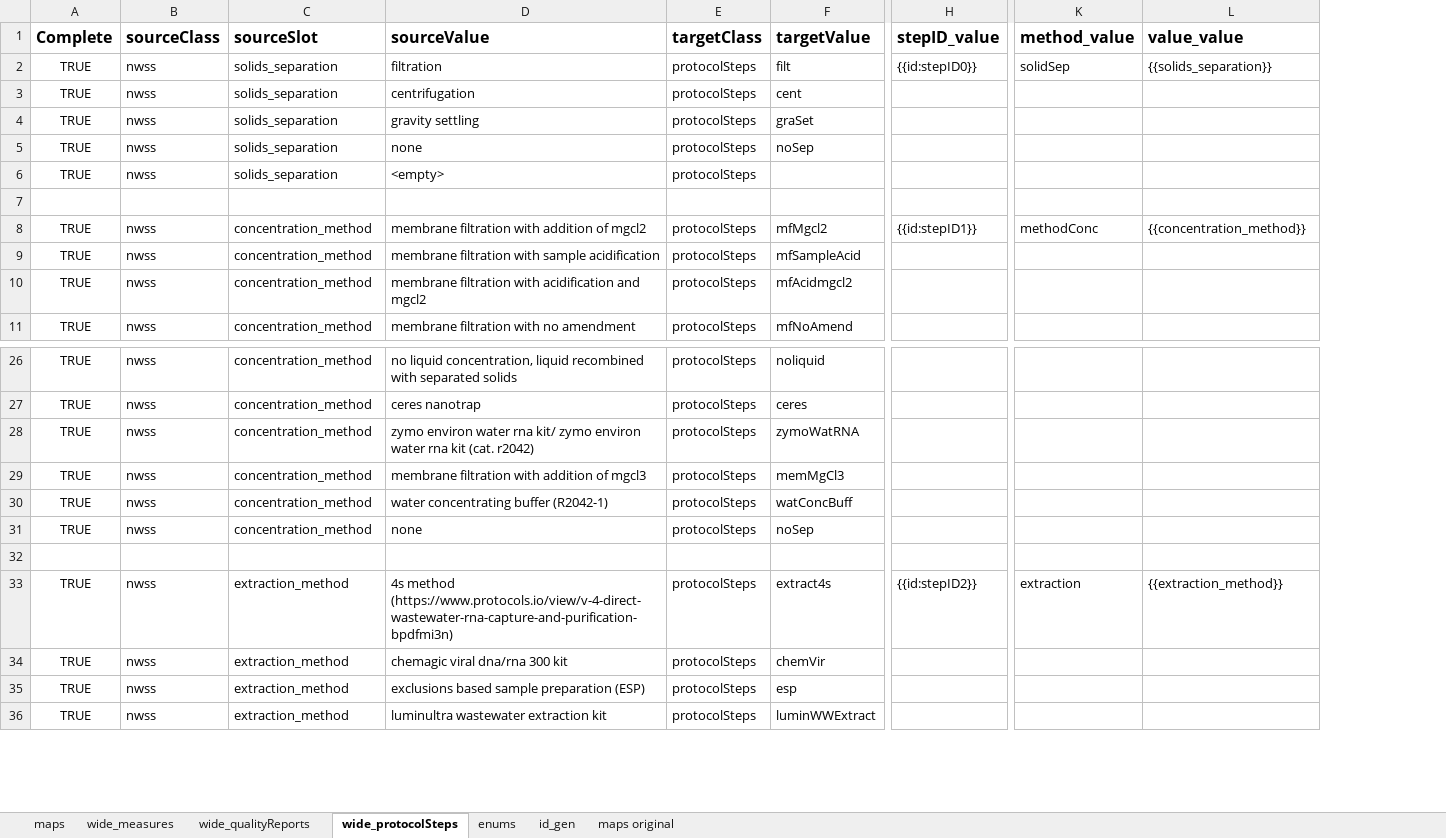
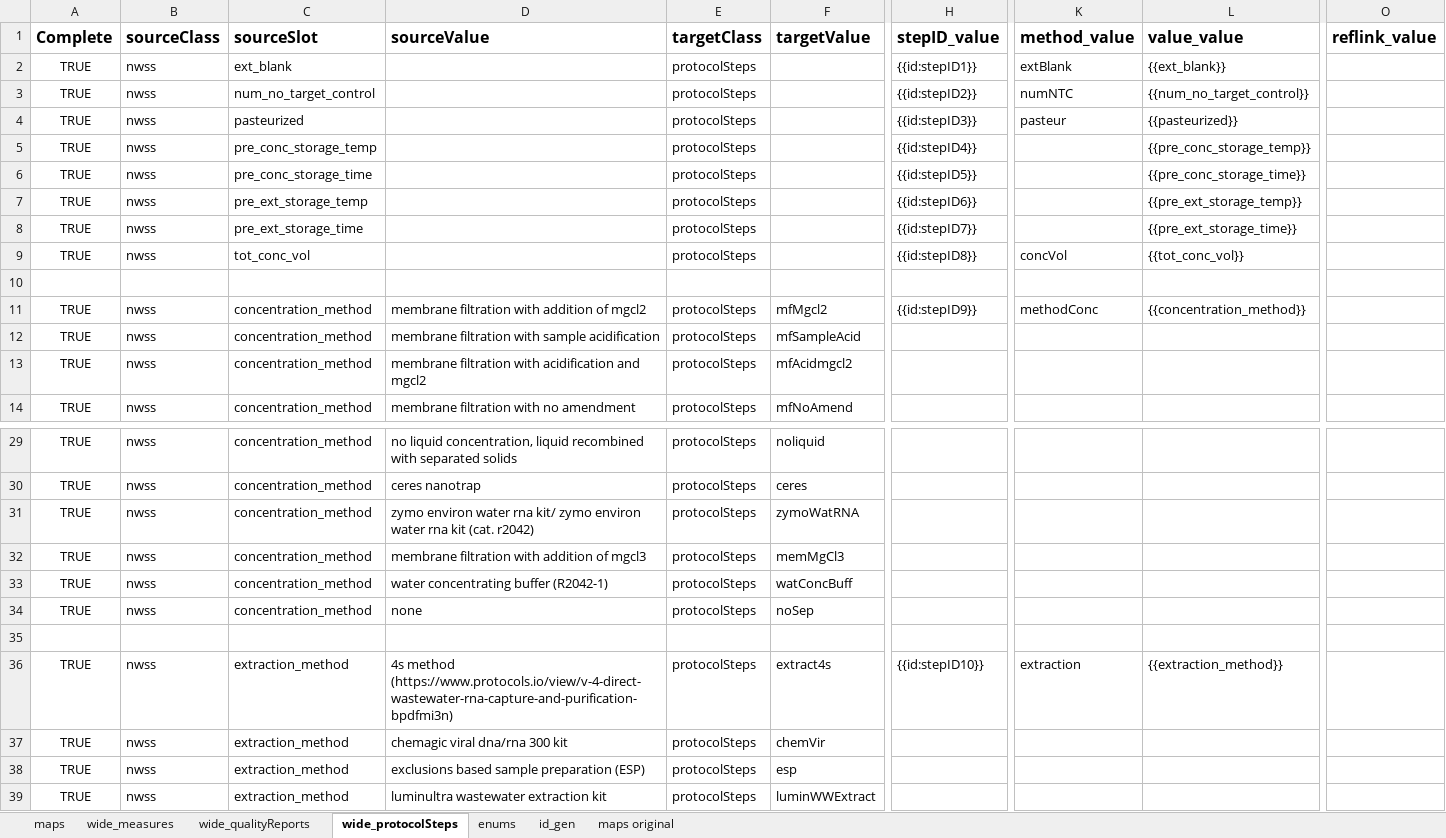
Before and after one commit to PHES-ODM/PHES-ODM-MapGenerator, an Excel workbook: data/mapping_config_files/NWSS-to-ODM-dictionary.xlsx, sheet wide_protocolSteps, drawn as a sheet; only a part is shown, gaps mark what is left out; values as stored, in another font and other column widths than the file's, no borders; conditional formats not drawn; removed rows and columns are numbered as before the commit, all else as after; rows hold the shown columns only; the diff covers the shown part only; the diff names each change by its address in the sheet, - before the commit and + after, or states it on an @@ line.

```diff
--- a/data/mapping_config_files/NWSS-to-ODM-dictionary.xlsx (sheet wide_protocolSteps)
+++ b/data/mapping_config_files/NWSS-to-ODM-dictionary.xlsx (sheet wide_protocolSteps)
+column O (reflink_value), empty
-C2 (sourceSlot): solids_separation
+C2 (sourceSlot): ext_blank
-D2 (sourceValue): filtration
+D2 (sourceValue): (empty)
-F2 (targetValue): filt
+F2 (targetValue): (empty)
-H2 (stepID_value): {{id:stepID0}}
+H2 (stepID_value): {{id:stepID1}}
-K2 (method_value): solidSep
+K2 (method_value): extBlank
-L2 (value_value): {{solids_separation}}
+L2 (value_value): {{ext_blank}}
-row 3: TRUE | nwss | solids_separation | centrifugation | protocolSteps | cent
-row 4: TRUE | nwss | solids_separation | gravity settling | protocolSteps | graSet
-row 5: TRUE | nwss | solids_separation | none | protocolSteps | noSep
+row 3: TRUE | nwss | num_no_target_control |  | protocolSteps |  | {{id:stepID2}} | numNTC | {{num_no_target_control}}
-C4 (sourceSlot): solids_separation
+C4 (sourceSlot): pasteurized
-D4 (sourceValue): <empty>
+D4 (sourceValue): (empty)
-H4 (stepID_value): (empty)
+H4 (stepID_value): {{id:stepID3}}
-K4 (method_value): (empty)
+K4 (method_value): pasteur
-L4 (value_value): (empty)
+L4 (value_value): {{pasteurized}}
@@ row 68 moved to row 5: TRUE @@
+row 6: TRUE | nwss | pre_conc_storage_time |  | protocolSteps |  | {{id:stepID5}} |  | {{pre_conc_storage_time}}
@@ row 70 moved to row 7: TRUE @@
+row 8: TRUE | nwss | pre_ext_storage_time |  | protocolSteps |  | {{id:stepID7}} |  | {{pre_ext_storage_time}}
+row 9: TRUE | nwss | tot_conc_vol |  | protocolSteps |  | {{id:stepID8}} | concVol | {{tot_conc_vol}}
-H11 (stepID_value): {{id:stepID1}}
+H11 (stepID_value): {{id:stepID9}}
-H36 (stepID_value): {{id:stepID2}}
+H36 (stepID_value): {{id:stepID10}}
```
Also changed, not shown: 4 added rows, 8 removed rows, 13 moved rows, 37 edited cells and cell formats elsewhere in this sheet, sheet wide_measures, sheet enums, sheet maps, sheet wide_qualityReports, formulas that keep their value.
